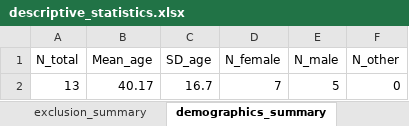
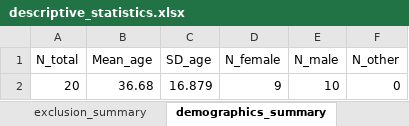
Before and after one commit to DelphineHun-student/Hund.Delphine-Project, an Excel workbook: RES/tables_revalidation/descriptive_statistics.xlsx, sheet demographics_summary, drawn as a sheet; values as stored, in another font and other column widths than the file's, no borders; removed rows and columns are numbered as before the commit, all else as after; the diff names each change by its address in the sheet, - before the commit and + after, or states it on an @@ line.

```diff
--- a/RES/tables_revalidation/descriptive_statistics.xlsx (sheet demographics_summary)
+++ b/RES/tables_revalidation/descriptive_statistics.xlsx (sheet demographics_summary)
-row 2: 13 | 40.17 | 16.7 | 7 | 5 | 0
+row 2: 20 | 36.68 | 16.879 | 9 | 10 | 0
```
Also changed, not shown: sheet ratings_avatar_adj, sheet exclusion_summary, DAT/clean/pre_manip_ratings_new.xlsx, DAT/raw/data_BodyPerception_new.xlsx, 12 other files.
